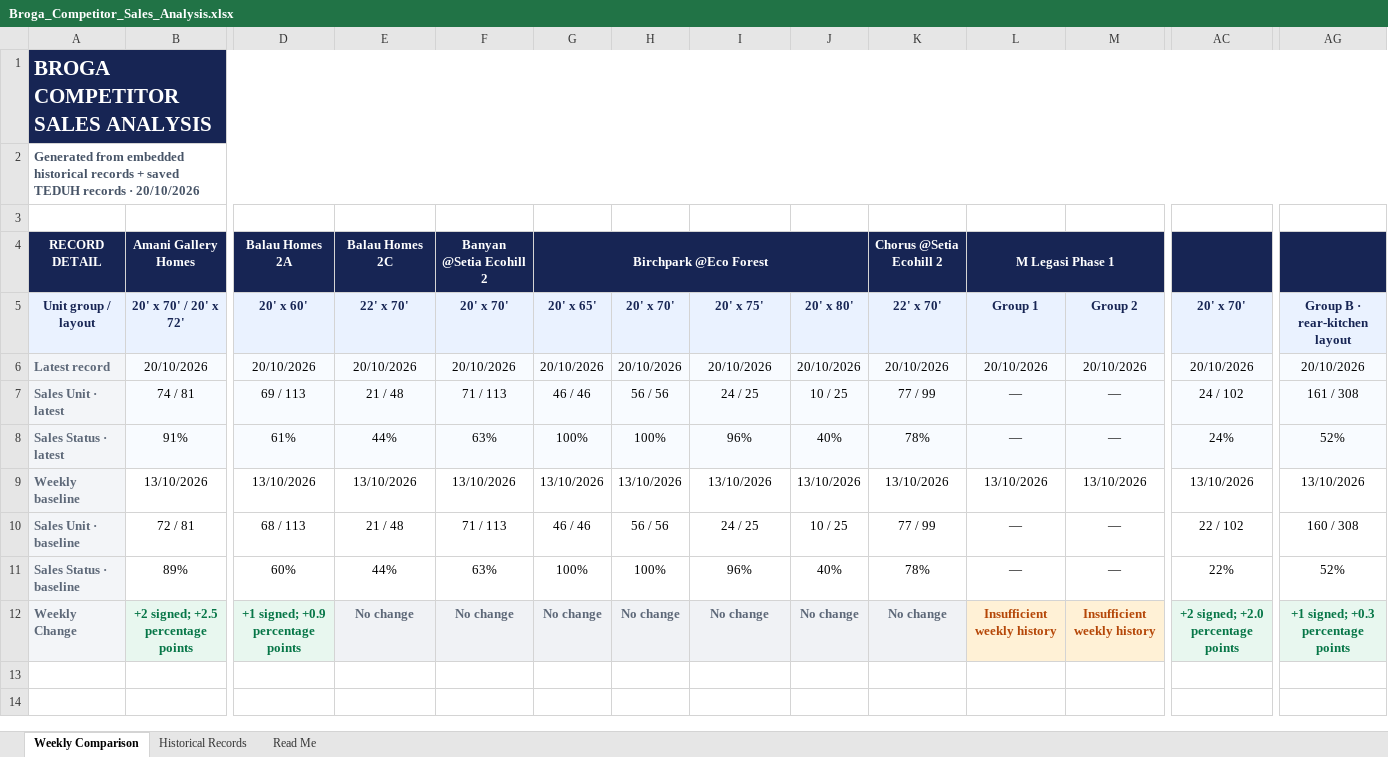
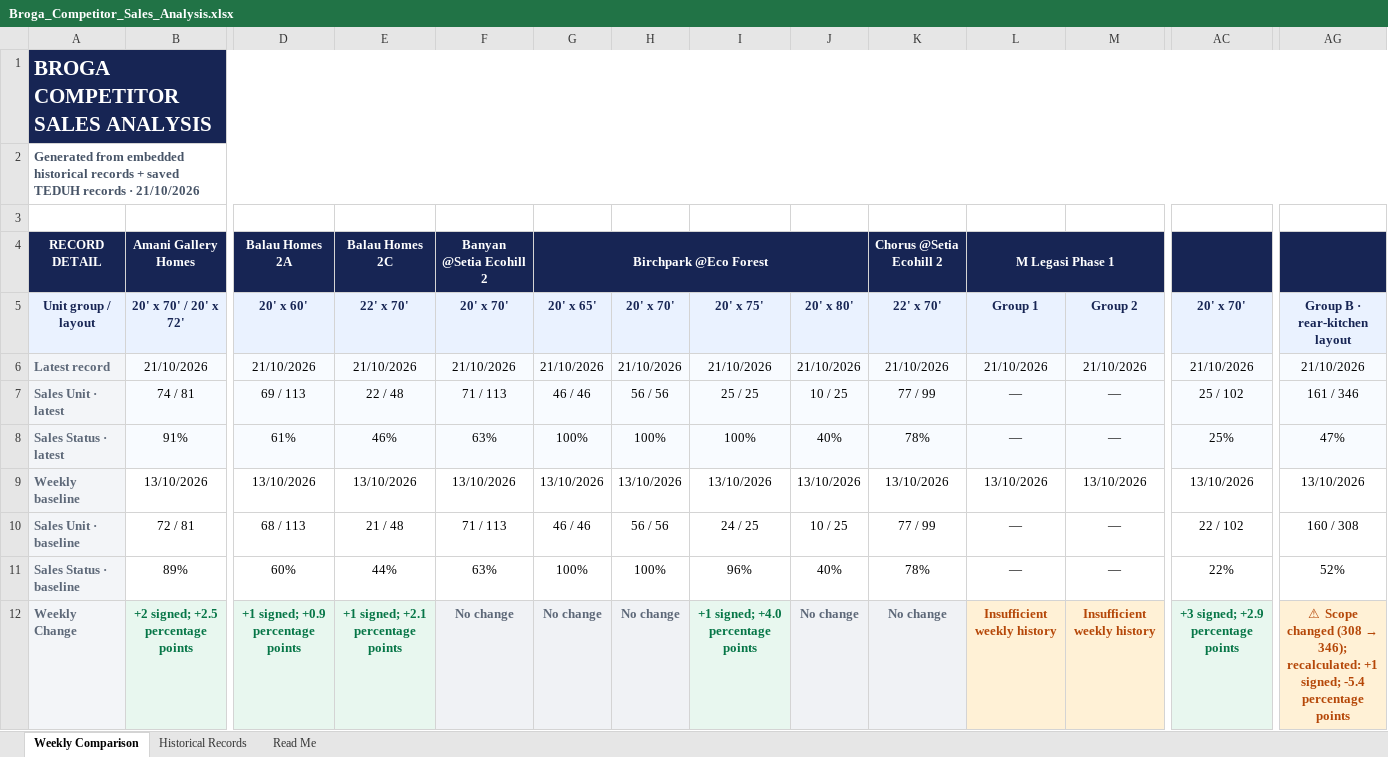
Before and after one commit to lumcy-abc/broga-competitor-sales-dashboard, an Excel workbook: Broga_Competitor_Sales_Analysis.xlsx, sheet Weekly Comparison, drawn as a sheet; only a part is shown, gaps mark what is left out; values as stored, in another font and other column widths than the file's, no borders; the diff covers the shown part only; the diff names each change by its address in the sheet, - before the commit and + after, or states it on an @@ line.

```diff
--- a/Broga_Competitor_Sales_Analysis.xlsx (sheet Weekly Comparison)
+++ b/Broga_Competitor_Sales_Analysis.xlsx (sheet Weekly Comparison)
-A2: …records · 20/10/2026
+A2: …records · 21/10/2026
-B6: 20/10/2026
+B6: 21/10/2026
-D6: 20/10/2026
+D6: 21/10/2026
-E6: 20/10/2026
+E6: 21/10/2026
-F6: 20/10/2026
+F6: 21/10/2026
-G6: 20/10/2026
+G6: 21/10/2026
-H6: 20/10/2026
+H6: 21/10/2026
-I6: 20/10/2026
+I6: 21/10/2026
-J6: 20/10/2026
+J6: 21/10/2026
-K6: 20/10/2026
+K6: 21/10/2026
-L6: 20/10/2026
+L6: 21/10/2026
-M6: 20/10/2026
+M6: 21/10/2026
-AC6: 20/10/2026
+AC6: 21/10/2026
-AG6: 20/10/2026
+AG6: 21/10/2026
-E7: 21 / 48
+E7: 22 / 48
-I7: 24 / 25
+I7: 25 / 25
-AC7: 24 / 102
+AC7: 25 / 102
-AG7: 161 / 308
+AG7: 161 / 346
-E8: 44%
+E8: 46%
-I8: 96%
+I8: 100%
-AC8: 24%
+AC8: 25%
-AG8: 52%
+AG8: 47%
-E12: No change
+E12: +1 signed; +2.1 percentage points
-E12 text colour: #5D6878
+E12 text colour: #067647
-I12: No change
+I12: +1 signed; +4.0 percentage points
-I12 text colour: #5D6878
+I12 text colour: #067647
-AC12: +2 signed; +2.0 percentage points
+AC12: +3 signed; +2.9 percentage points
@@ AG12: +1 signed; +0.3 percentage points → ⚠ Scope changed (308 → 346); recalculated: +1 signed; -5.4 percentage points @@
@@ AG12 fill: #E8F7EF → #FFF1D6, text colour: #067647 → #B54708 @@
```
Also changed, not shown: 18 edited cells elsewhere in this sheet, sheet Historical Records, Broga_Daily_Tracking.xlsx, Broga_Weekly_Tracking.xlsx.
